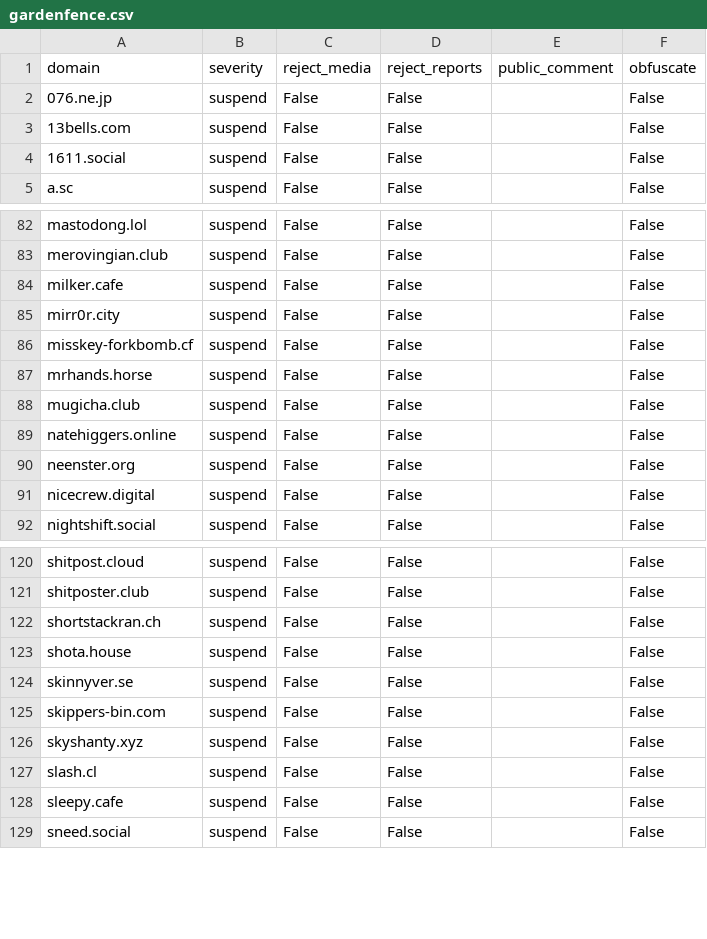
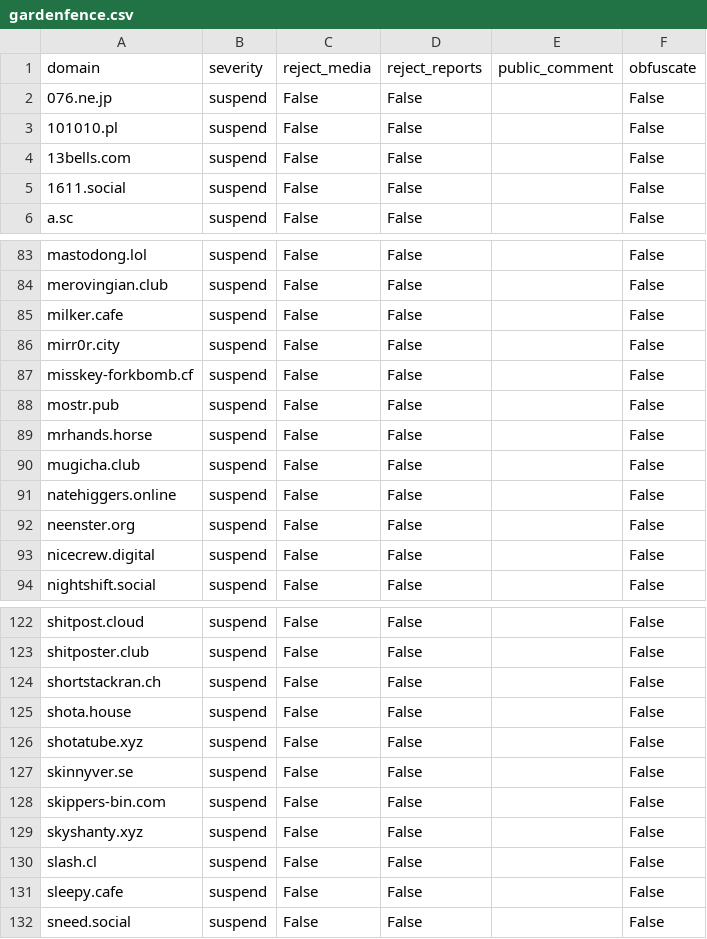
Before and after one commit to sgrigson/oliphant, a CSV file: blocklists/gardenfence.csv, drawn as a sheet; only a part is shown, gaps mark what is left out; the diff names each change by its address in the sheet, - before the commit and + after, or states it on an @@ line.

Commit message:
automated commit on 2023-04-30 05:00:14

```diff
--- a/blocklists/gardenfence.csv
+++ b/blocklists/gardenfence.csv
+row 3: 101010.pl | suspend | False | False |  | False
+row 88: mostr.pub | suspend | False | False |  | False
+row 126: shotatube.xyz | suspend | False | False |  | False
```
